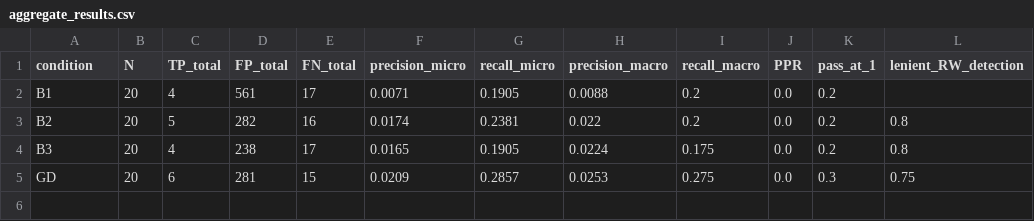
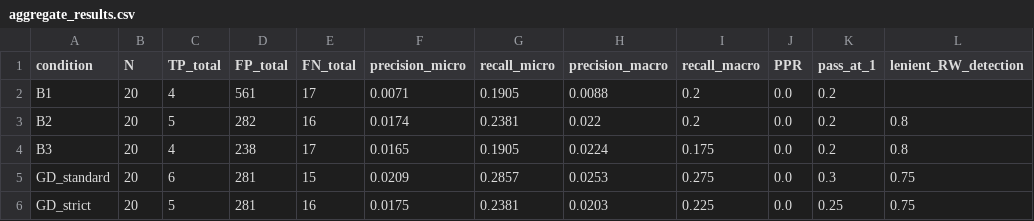
Before and after one commit to AndBrilliant/GraduatedDissentBench, a CSV file: validation/scoring/aggregate_results.csv, drawn as a sheet.

Commit message:
scoring: add disputed-TP flag for paper_014 per evaluator audit
per_paper_scores.csv gains a 'disputed' column (yes/no). paper_014 GD
flagged based on the ChatGPT/Claude evaluator split: ChatGPT marked
the match BORDERLINE/INCORRECT, Claude marked it GENUINE-but-fragile.

aggregate_results.csv now emits two rows for any condition with
disputed TPs:
  GD_strict   (disputed reclassified as miss):  pass@1 = 25%
  GD_standard (judge decision honored):         pass@1 = 30%

The DISPUTED_TPS set lives at the top of score_outputs.py so future
audit decisions can be added without changing the rest of the code.

```diff
--- a/validation/scoring/aggregate_results.csv
+++ b/validation/scoring/aggregate_results.csv
@@ -4,2 +4,3 @@ B2,20,5,282,16,0.0174,0.2381,0.022,0.2,0.0,0.2,0.8
 B3,20,4,238,17,0.0165,0.1905,0.0224,0.175,0.0,0.2,0.8
-GD,20,6,281,15,0.0209,0.2857,0.0253,0.275,0.0,0.3,0.75
+GD_standard,20,6,281,15,0.0209,0.2857,0.0253,0.275,0.0,0.3,0.75
+GD_strict,20,5,281,16,0.0175,0.2381,0.0203,0.225,0.0,0.25,0.75
```
Also changed, not shown: validation/scoring/per_paper_scores.csv, 1 other file.
